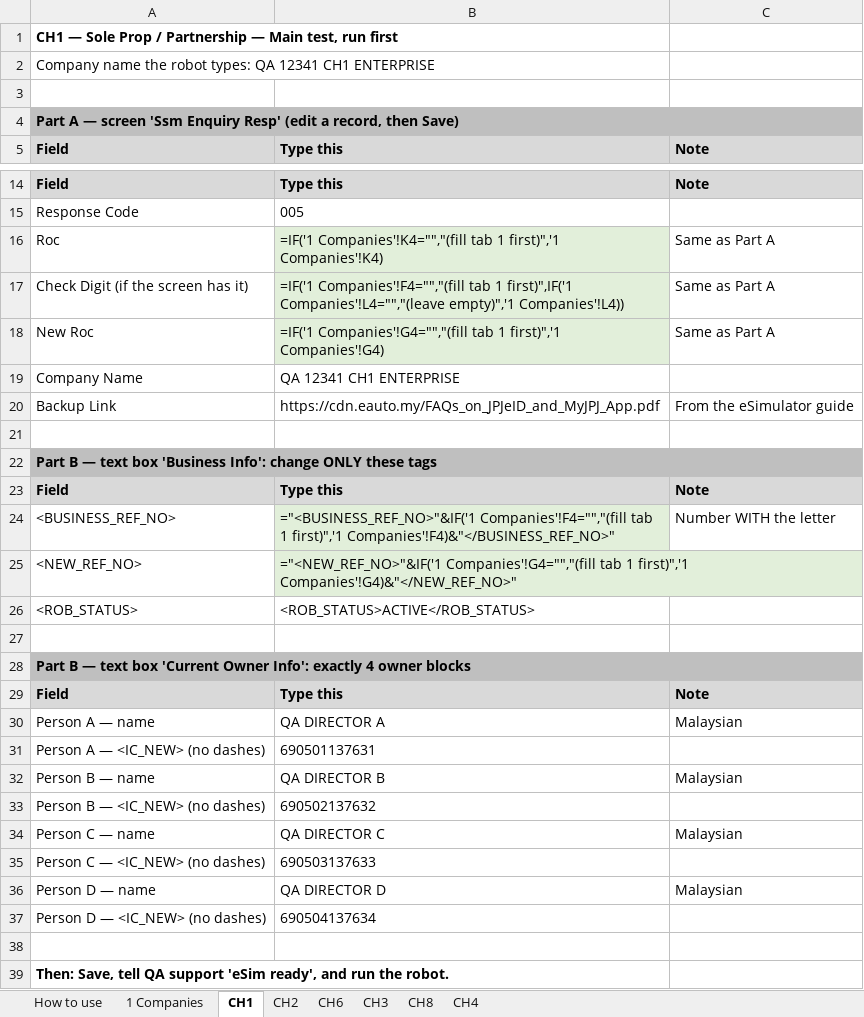
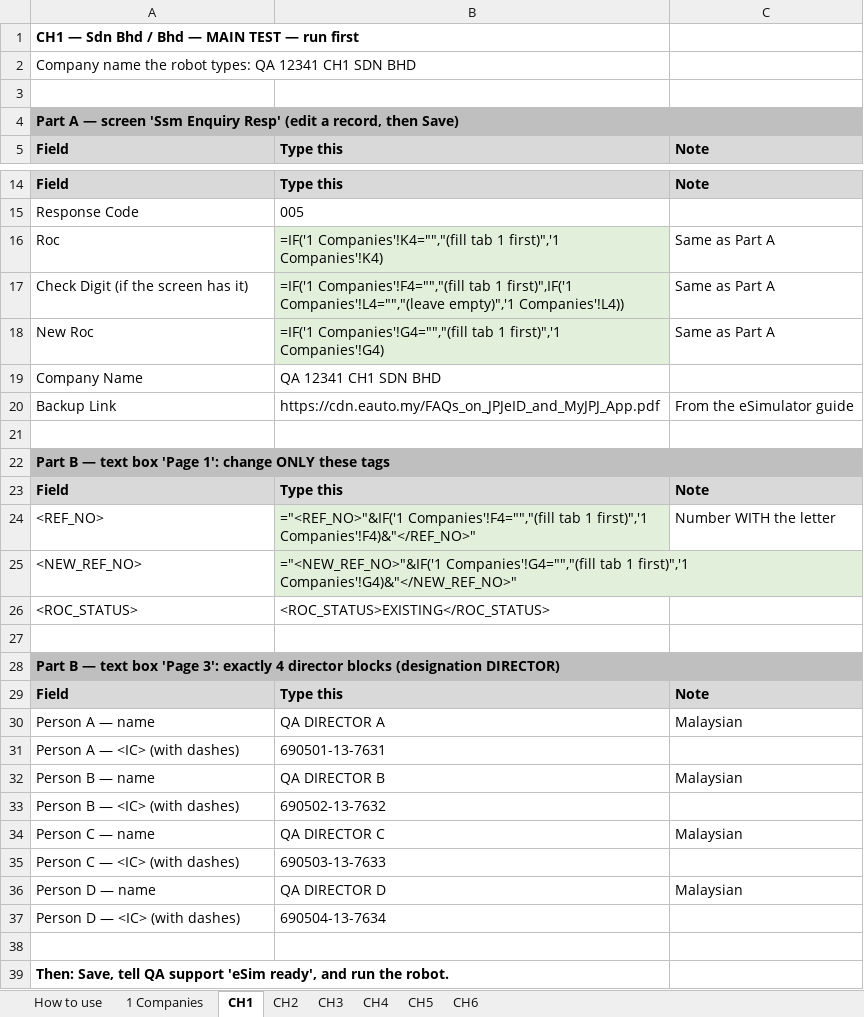
Before and after one commit to MF-Azila/test, an Excel workbook: EAINT-12341/cr/EAINT-12341/02-plan/EAINT-12341_eSim_Setup.xlsx, sheet CH1, drawn as a sheet; only a part is shown, gaps mark what is left out; values as stored, in another font and other column widths than the file's, no borders; formulas without a stored value are shown as written; the diff covers the shown part only; the diff names each change by its address in the sheet, - before the commit and + after, or states it on an @@ line.

```diff
--- a/EAINT-12341/cr/EAINT-12341/02-plan/EAINT-12341_eSim_Setup.xlsx (sheet CH1)
+++ b/EAINT-12341/cr/EAINT-12341/02-plan/EAINT-12341_eSim_Setup.xlsx (sheet CH1)
-sheet tab: CH8
+sheet tab: CH5
@@ sheet tab order changed: How to use | 1 Companies | CH1 | CH2 | CH3 | CH4 | CH5 | CH6 @@
-A1: CH1 — Sole Prop / Partnership — Main test, run first
+A1: CH1 — Sdn Bhd / Bhd — MAIN TEST — run first
-A2: …12341 CH1 ENTERPRISE
+A2: …12341 CH1 SDN BHD
-B19: QA 12341 CH1 ENTERPRISE
+B19: QA 12341 CH1 SDN BHD
-A22: …text box 'Business Info': change ONLY…
+A22: …text box 'Page 1': change ONLY…
-A24: <BUSINESS_REF_NO>
+A24: <REF_NO>
-B24: ="<BUSINESS_REF_NO>"&IF('1 Companies'!F4="","(fill tab 1 first)",'1 Companies'!F4)&"</BUSINESS_REF_NO>"
+B24: ="<REF_NO>"&IF('1 Companies'!F4="","(fill tab 1 first)",'1 Companies'!F4)&"</REF_NO>"
-A26: <ROB_STATUS>
+A26: <ROC_STATUS>
-B26: <ROB_STATUS>ACTIVE</ROB_STATUS>
+B26: <ROC_STATUS>EXISTING</ROC_STATUS>
-A28: …text box 'Current Owner Info': exactly 4 owner blocks
+A28: …text box 'Page 3': exactly 4 director blocks (designation DIRECTOR)
-A31: Person A — <IC_NEW> (no dashes)
+A31: Person A — <IC> (with dashes)
-B31: 690501137631
+B31: 690501-13-7631
-A33: Person B — <IC_NEW> (no dashes)
+A33: Person B — <IC> (with dashes)
-B33: 690502137632
+B33: 690502-13-7632
-A35: Person C — <IC_NEW> (no dashes)
+A35: Person C — <IC> (with dashes)
-B35: 690503137633
+B35: 690503-13-7633
-A37: Person D — <IC_NEW> (no dashes)
+A37: Person D — <IC> (with dashes)
-B37: 690504137634
+B37: 690504-13-7634
```
Also changed, not shown: 2 edited cells elsewhere in this sheet, sheet CH4, sheet CH6, sheet CH3, sheet CH2, sheet 1 Companies, sheet CH5, 1 more sheet, EAINT-12341/cr/EAINT-12341/02-plan/EAINT-12341_Test_Cases_v1.3.xlsx, 11 other files.
